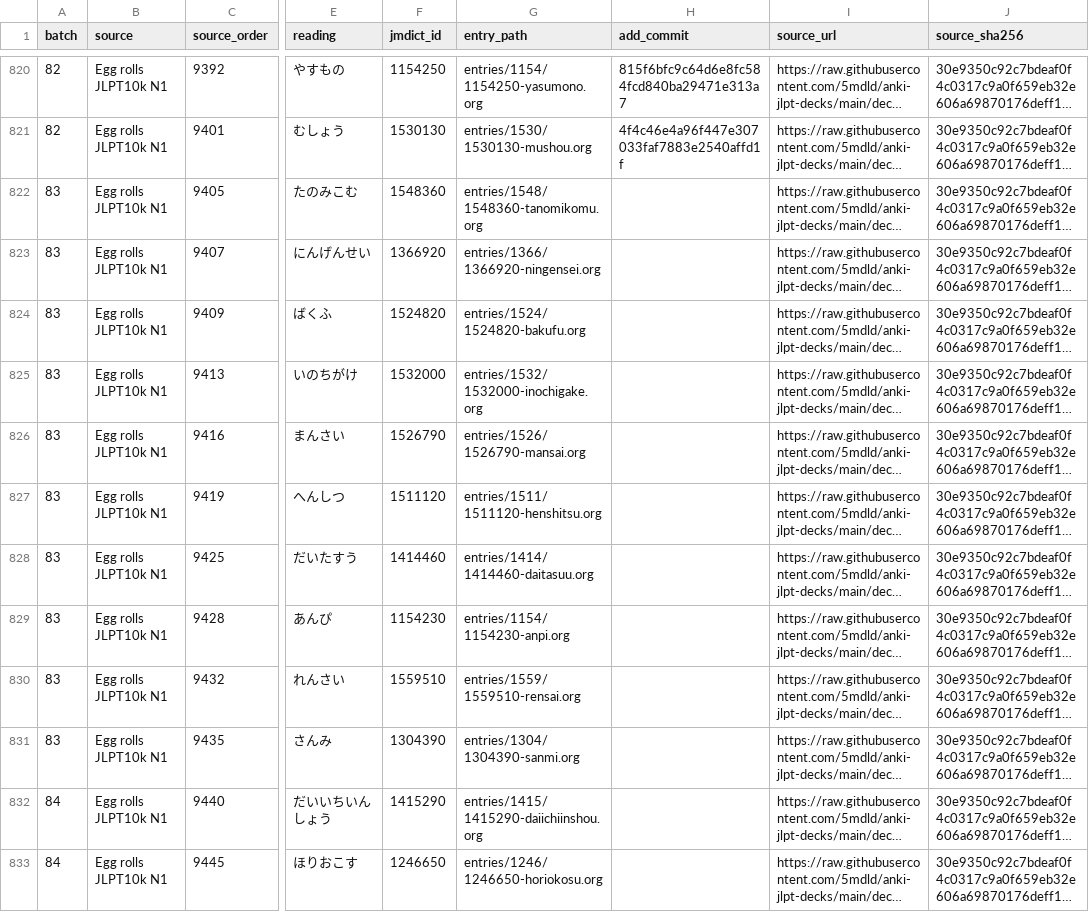
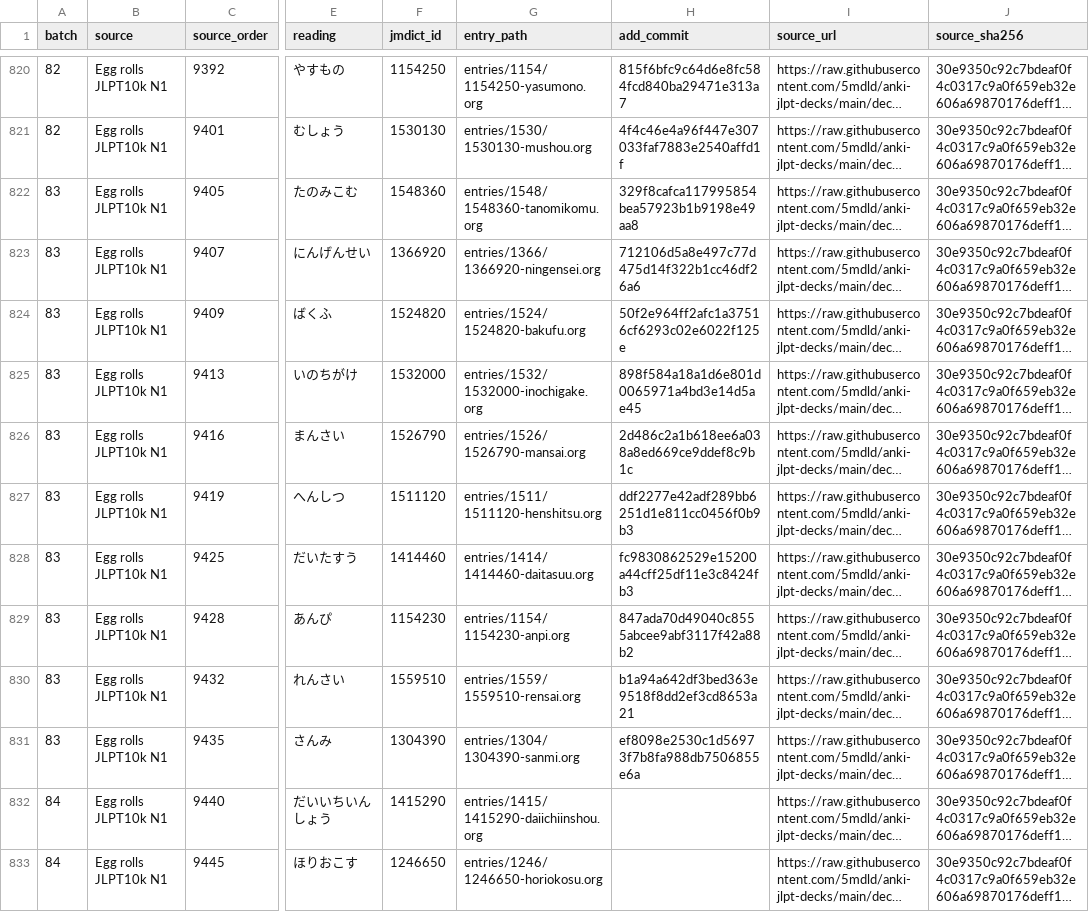
Before and after one commit to shogi-dojo/jibiki, a TSV file: docs/n1-goal1000-2026-10-11.tsv, drawn as a sheet; only a part is shown, gaps mark what is left out; long unchanged cells end in …; the diff names each change by its address in the sheet, - before the commit and + after, or states it on an @@ line.

Commit message:
docs: record 830-word checkpoint for N1 goal

```diff
--- a/docs/n1-goal1000-2026-10-11.tsv
+++ b/docs/n1-goal1000-2026-10-11.tsv
-H822 (add_commit): (empty)
+H822 (add_commit): 329f8cafca117995854bea57923b1b9198e49aa8
-H823 (add_commit): (empty)
+H823 (add_commit): 712106d5a8e497c77d475d14f322b1cc46df26a6
-H824 (add_commit): (empty)
+H824 (add_commit): 50f2e964ff2afc1a37516cf6293c02e6022f125e
-H825 (add_commit): (empty)
+H825 (add_commit): 898f584a18a1d6e801d0065971a4bd3e14d5ae45
-H826 (add_commit): (empty)
+H826 (add_commit): 2d486c2a1b618ee6a038a8ed669ce9ddef8c9b1c
-H827 (add_commit): (empty)
+H827 (add_commit): ddf2277e42adf289bb6251d1e811cc0456f0b9b3
-H828 (add_commit): (empty)
+H828 (add_commit): fc9830862529e15200a44cff25df11e3c8424fb3
-H829 (add_commit): (empty)
+H829 (add_commit): 847ada70d49040c8555abcee9abf3117f42a88b2
-H830 (add_commit): (empty)
+H830 (add_commit): b1a94a642df3bed363e9518f8dd2ef3cd8653a21
-H831 (add_commit): (empty)
+H831 (add_commit): ef8098e2530c1d56973f7b8fa988db7506855e6a
```
Also changed, not shown: 1 other file.
